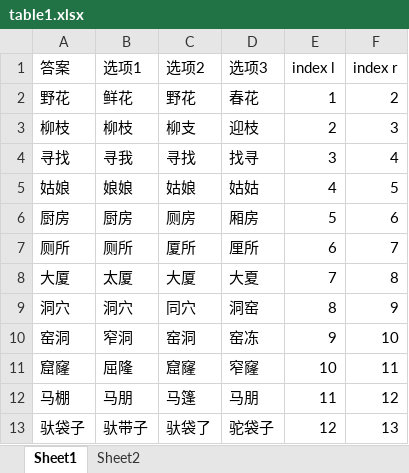
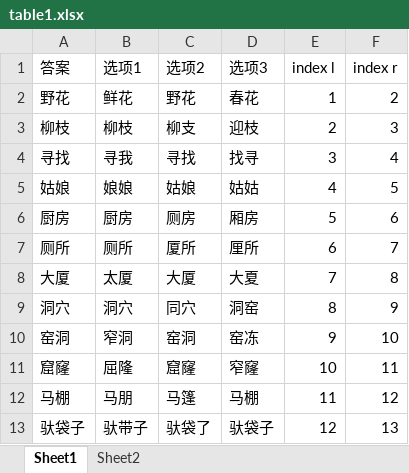
Before and after one commit to qshxiao-cloud/LI, an Excel workbook: content/table1.xlsx, sheet Sheet1, drawn as a sheet; values as stored, in another font and other column widths than the file's, no borders; the diff names each change by its address in the sheet, - before the commit and + after, or states it on an @@ line.

Commit message:
Add files via upload

```diff
--- a/content/table1.xlsx (sheet Sheet1)
+++ b/content/table1.xlsx (sheet Sheet1)
-D12 (选项3): 马朋
+D12 (选项3): 马棚
-D13 (选项3): 驼袋子
+D13 (选项3): 驮袋子
```
